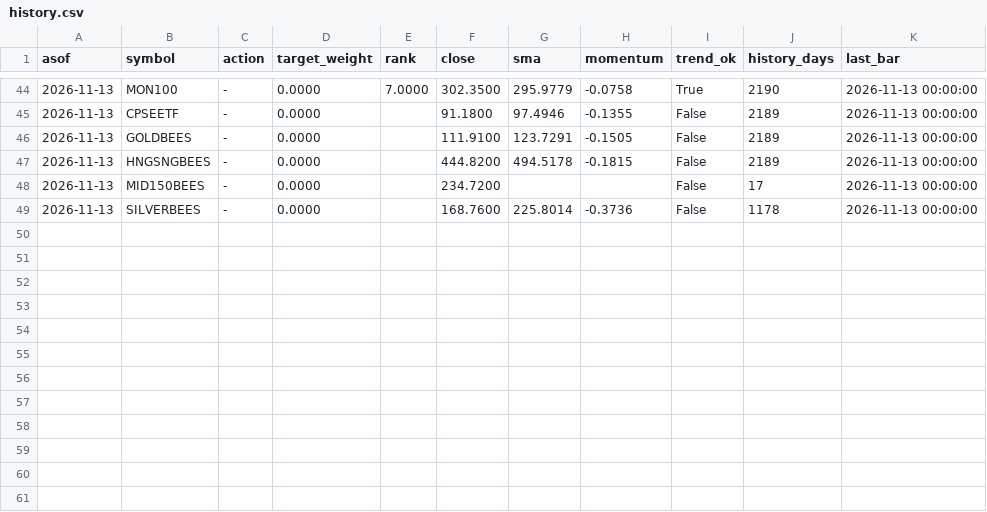
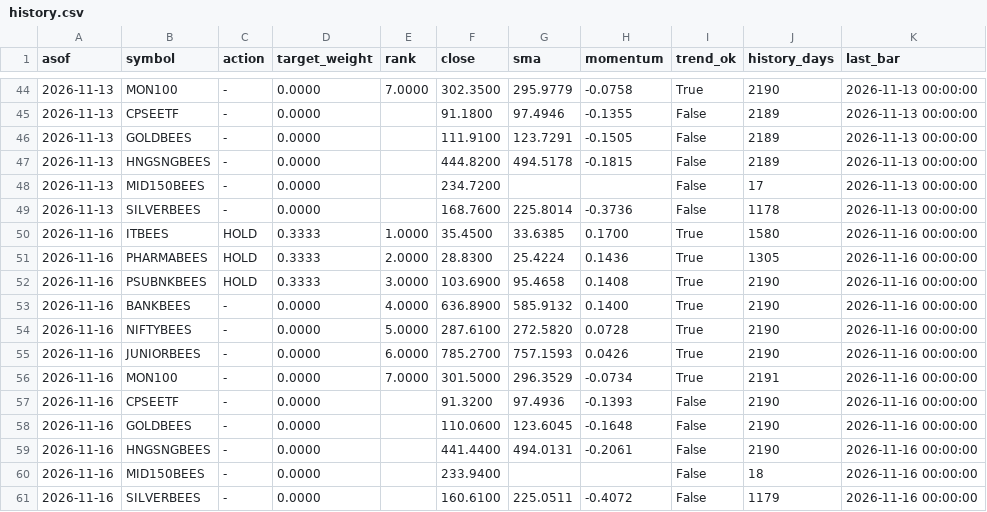
Before and after one commit to NamanSinha987/etf-signals, a CSV file: signals/history.csv, drawn as a sheet; only a part is shown, gaps mark what is left out; the diff names each change by its address in the sheet, - before the commit and + after, or states it on an @@ line.

```diff
--- a/signals/history.csv
+++ b/signals/history.csv
+row 50: 2026-11-16 | ITBEES | HOLD | 0.3333 | 1.0000 | 35.4500 | 33.6385 | 0.1700 | True | 1580 | 2026-11-16 00:00:00
+row 51: 2026-11-16 | PHARMABEES | HOLD | 0.3333 | 2.0000 | 28.8300 | 25.4224 | 0.1436 | True | 1305 | 2026-11-16 00:00:00
+row 52: 2026-11-16 | PSUBNKBEES | HOLD | 0.3333 | 3.0000 | 103.6900 | 95.4658 | 0.1408 | True | 2190 | 2026-11-16 00:00:00
+row 53: 2026-11-16 | BANKBEES | - | 0.0000 | 4.0000 | 636.8900 | 585.9132 | 0.1400 | True | 2190 | 2026-11-16 00:00:00
+row 54: 2026-11-16 | NIFTYBEES | - | 0.0000 | 5.0000 | 287.6100 | 272.5820 | 0.0728 | True | 2190 | 2026-11-16 00:00:00
+row 55: 2026-11-16 | JUNIORBEES | - | 0.0000 | 6.0000 | 785.2700 | 757.1593 | 0.0426 | True | 2190 | 2026-11-16 00:00:00
+row 56: 2026-11-16 | MON100 | - | 0.0000 | 7.0000 | 301.5000 | 296.3529 | -0.0734 | True | 2191 | 2026-11-16 00:00:00
+row 57: 2026-11-16 | CPSEETF | - | 0.0000 |  | 91.3200 | 97.4936 | -0.1393 | False | 2190 | 2026-11-16 00:00:00
+row 58: 2026-11-16 | GOLDBEES | - | 0.0000 |  | 110.0600 | 123.6045 | -0.1648 | False | 2190 | 2026-11-16 00:00:00
+row 59: 2026-11-16 | HNGSNGBEES | - | 0.0000 |  | 441.4400 | 494.0131 | -0.2061 | False | 2190 | 2026-11-16 00:00:00
+row 60: 2026-11-16 | MID150BEES | - | 0.0000 |  | 233.9400 |  |  | False | 18 | 2026-11-16 00:00:00
+row 61: 2026-11-16 | SILVERBEES | - | 0.0000 |  | 160.6100 | 225.0511 | -0.4072 | False | 1179 | 2026-11-16 00:00:00
```
Also changed, not shown: signals/latest.csv, 1 other file.
